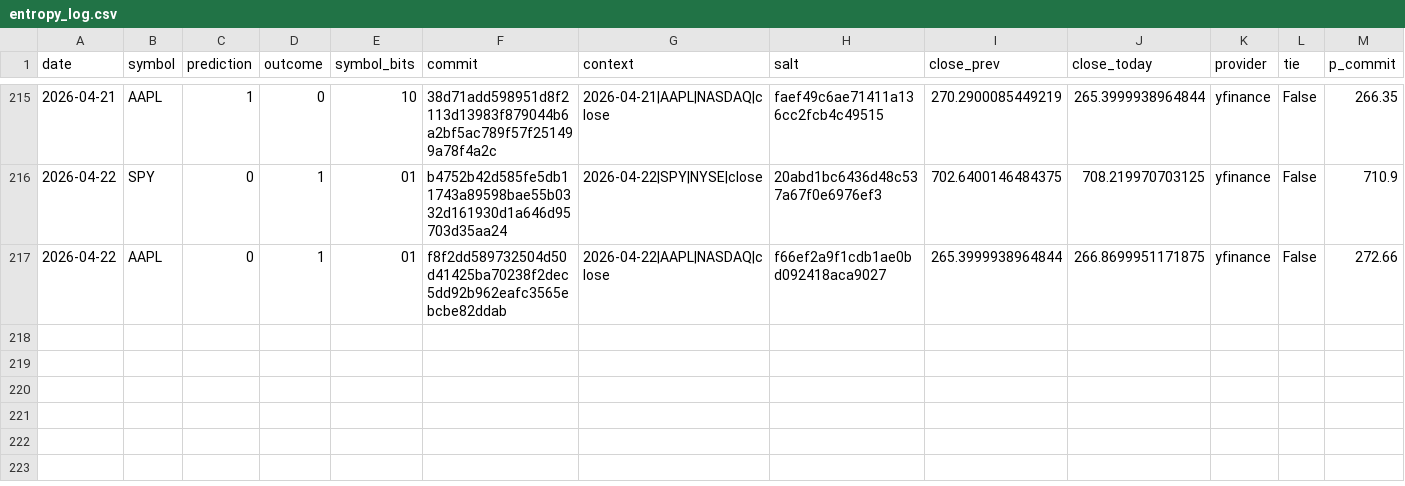
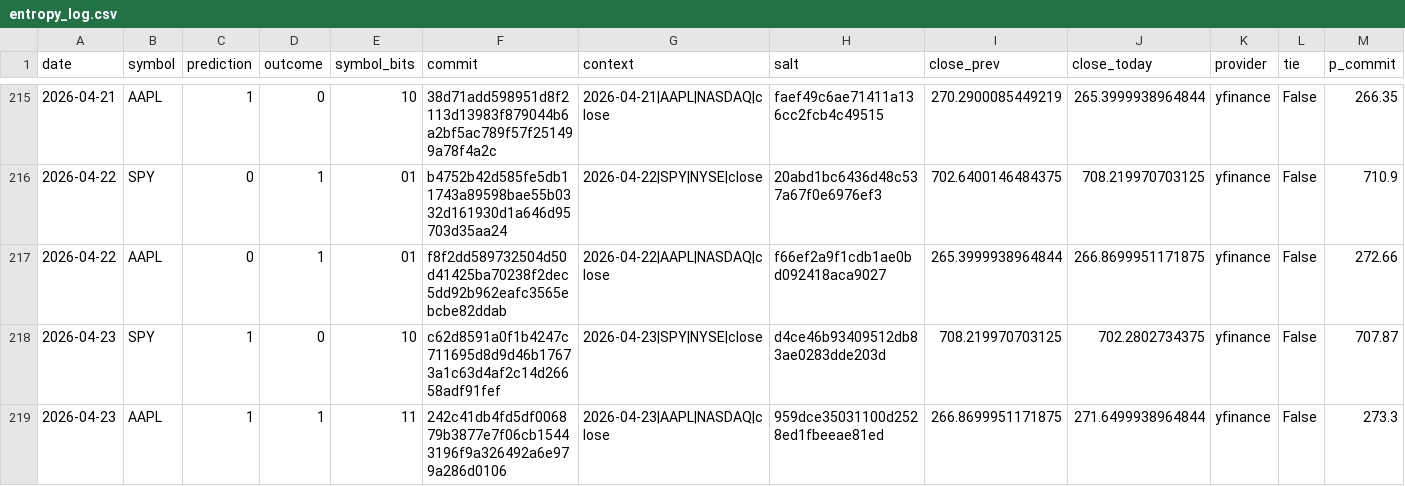
Before and after one commit to pqcnerd/rrpe-drbg, a CSV file: outputs/entropy_log.csv, drawn as a sheet; only a part is shown, gaps mark what is left out; rows hold the shown columns only; the diff names each change by its address in the sheet, - before the commit and + after, or states it on an @@ line.

```diff
--- a/outputs/entropy_log.csv
+++ b/outputs/entropy_log.csv
+row 218: 2026-04-23 | SPY | 1 | 0 | 10 | c62d8591a0f1b4247c711695d8d9d46b17673a1c63d4af2c14d26658adf91fef | 2026-04-23|SPY|NYSE|close | d4ce46b93409512db83ae0283dde203d | 708.219970703125 | 702.2802734375 | yfinance | False | 707.87
+row 219: 2026-04-23 | AAPL | 1 | 1 | 11 | 242c41db4fd5df006879b3877e7f06cb15443196f9a326492a6e979a286d0106 | 2026-04-23|AAPL|NASDAQ|close | 959dce35031100d2528ed1fbeeae81ed | 266.8699951171875 | 271.6499938964844 | yfinance | False | 273.3
```
Also changed, not shown: 1 other file.
